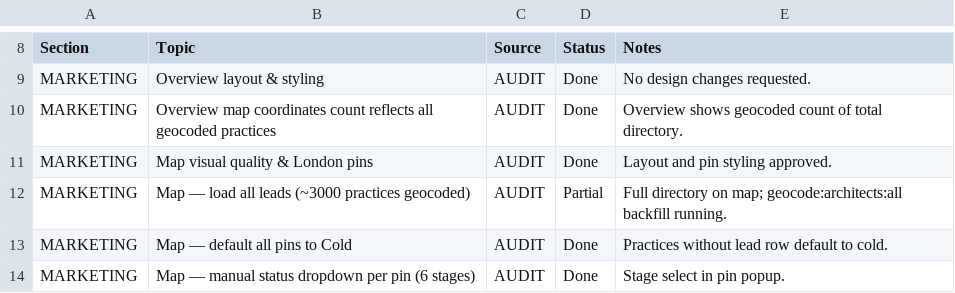
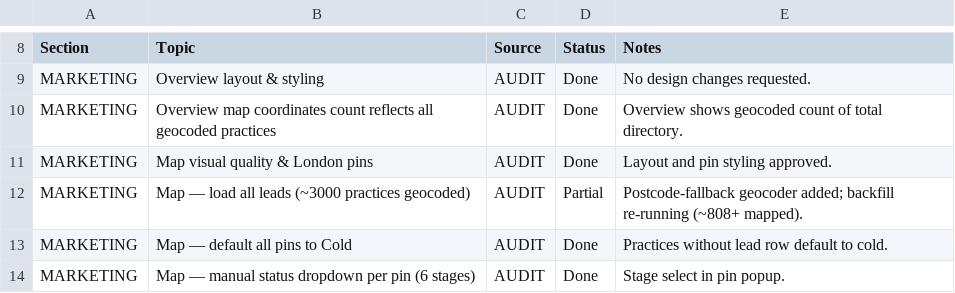
Before and after one commit to Naeem2111/blocharch, a CSV file: docs/console-feedback-audit.csv, drawn as a sheet; only a part is shown, gaps mark what is left out.

```diff
--- a/docs/console-feedback-audit.csv
+++ b/docs/console-feedback-audit.csv
@@ -11,3 +11,3 @@ MARKETING,Overview map coordinates count reflects all geocoded practices,AUDIT,D
 MARKETING,Map visual quality & London pins,AUDIT,Done,Layout and pin styling approved.
-MARKETING,Map — load all leads (~3000 practices geocoded),AUDIT,Partial,Full directory on map; geocode:architects:all backfill running.
+MARKETING,Map — load all leads (~3000 practices geocoded),AUDIT,Partial,Postcode-fallback geocoder added; backfill re-running (~808+ mapped).
 MARKETING,Map — default all pins to Cold,AUDIT,Done,Practices without lead row default to cold.
```
Also changed, not shown: 9 other files.
